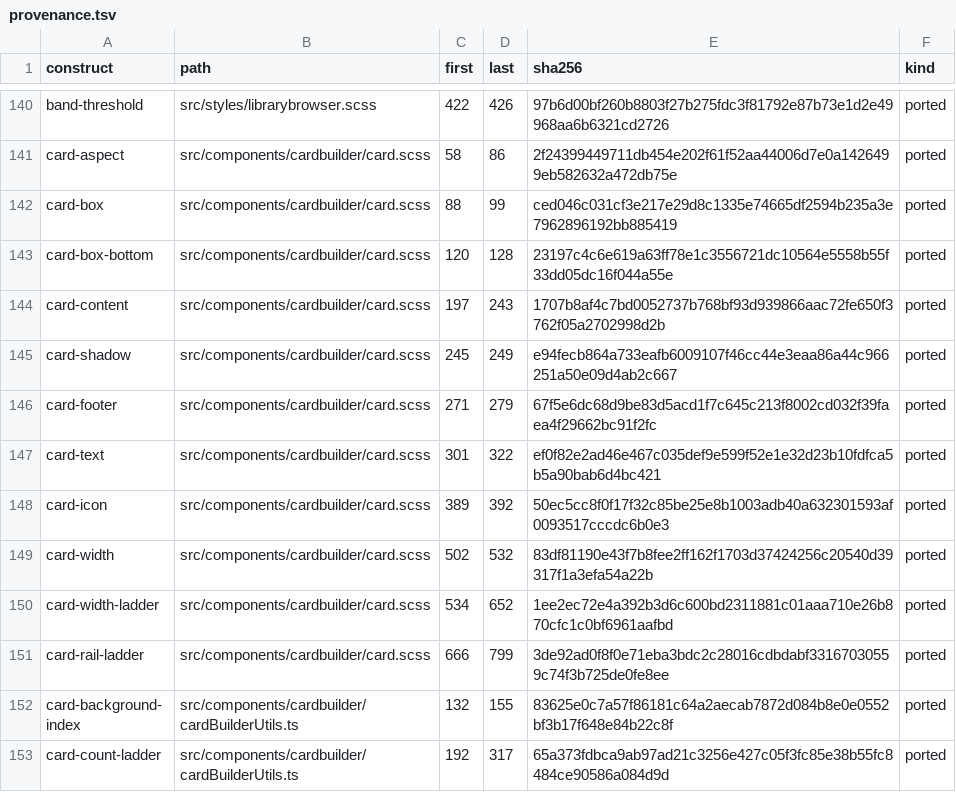
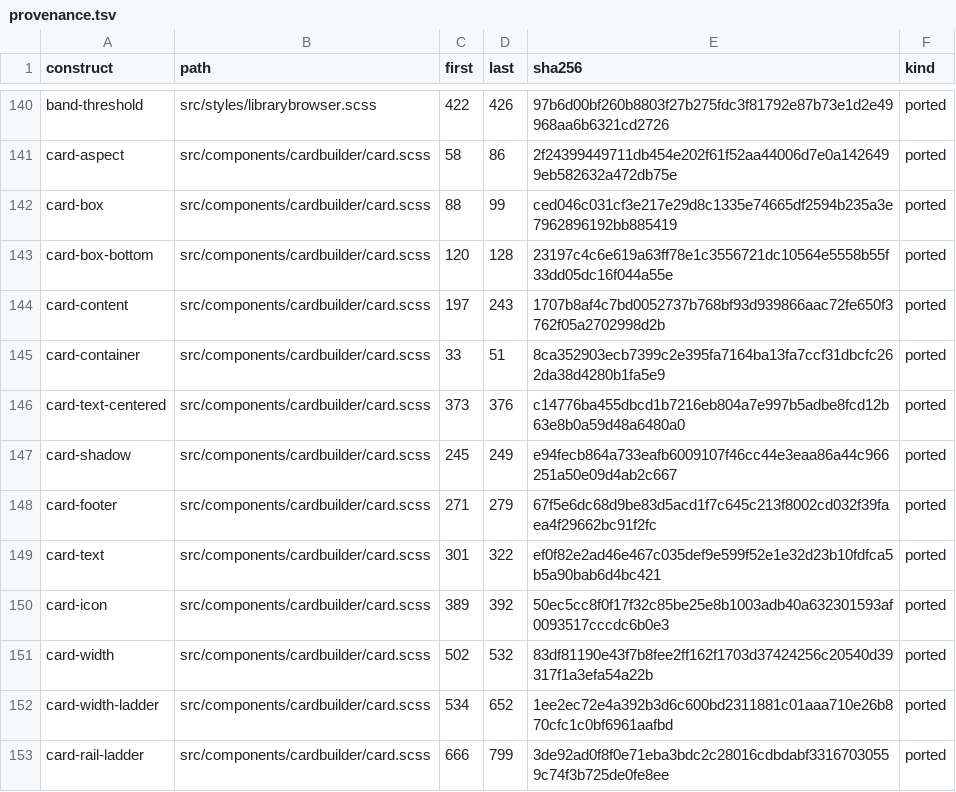
Before and after one commit to andrewrabert/jellium-cli, a TSV file: reference/provenance.tsv, drawn as a sheet; only a part is shown, gaps mark what is left out; the shorter side is filled out with more unchanged rows.

```diff
--- a/reference/provenance.tsv
+++ b/reference/provenance.tsv
@@ -144,2 +144,4 @@ card-box-bottom	src/components/cardbuilder/card.scss	120	128	23197c4c6e619a63ff7
 card-content	src/components/cardbuilder/card.scss	197	243	1707b8af4c7bd0052737b768bf93d939866aac72fe650f3762f05a2702998d2b	ported
+card-container	src/components/cardbuilder/card.scss	33	51	8ca352903ecb7399c2e395fa7164ba13fa7ccf31dbcfc262da38d4280b1fa5e9	ported
+card-text-centered	src/components/cardbuilder/card.scss	373	376	c14776ba455dbcd1b7216eb804a7e997b5adbe8fcd12b63e8b0a59d48a6480a0	ported
 card-shadow	src/components/cardbuilder/card.scss	245	249	e94fecb864a733eafb6009107f46cc44e3eaa86a44c966251a50e09d4ab2c667	ported
```
Also changed, not shown: 13 other files.
